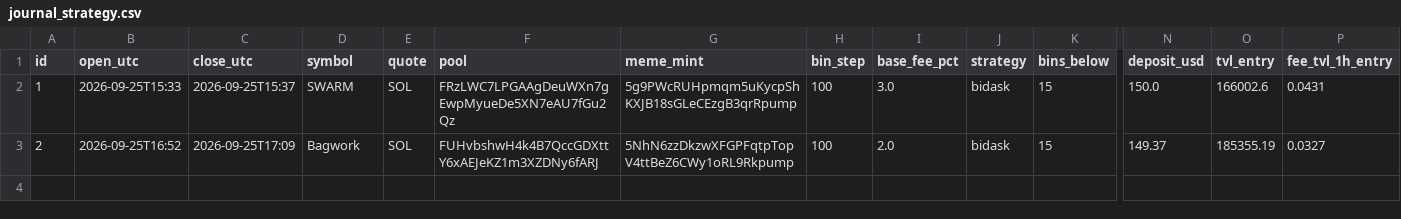
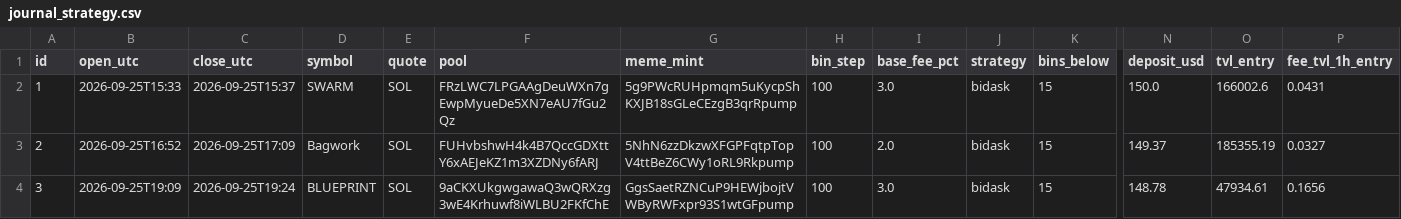
Before and after one commit to alexxmiasoedov-beep/romanovdecor-site, a CSV file: meteora/journal_strategy.csv, drawn as a sheet; only a part is shown, gaps mark what is left out; rows hold the shown columns only; the diff names each change by its address in the sheet, - before the commit and + after, or states it on an @@ line.

```diff
--- a/meteora/journal_strategy.csv
+++ b/meteora/journal_strategy.csv
+row 4: 3 | 2026-09-25T19:09 | 2026-09-25T19:24 | BLUEPRINT | SOL | 9aCKXUkgwgawaQ3wQRXzg3wE4Krhuwf8iWLBU2FKfChE | GgsSaetRZNCuP9HEWjbojtVWByRWFxpr93S1wtGFpump | 100 | 3.0 | bidask | 15 | 148.78 | 47934.61 | 0.1656
```
Also changed, not shown: 4 other files.
